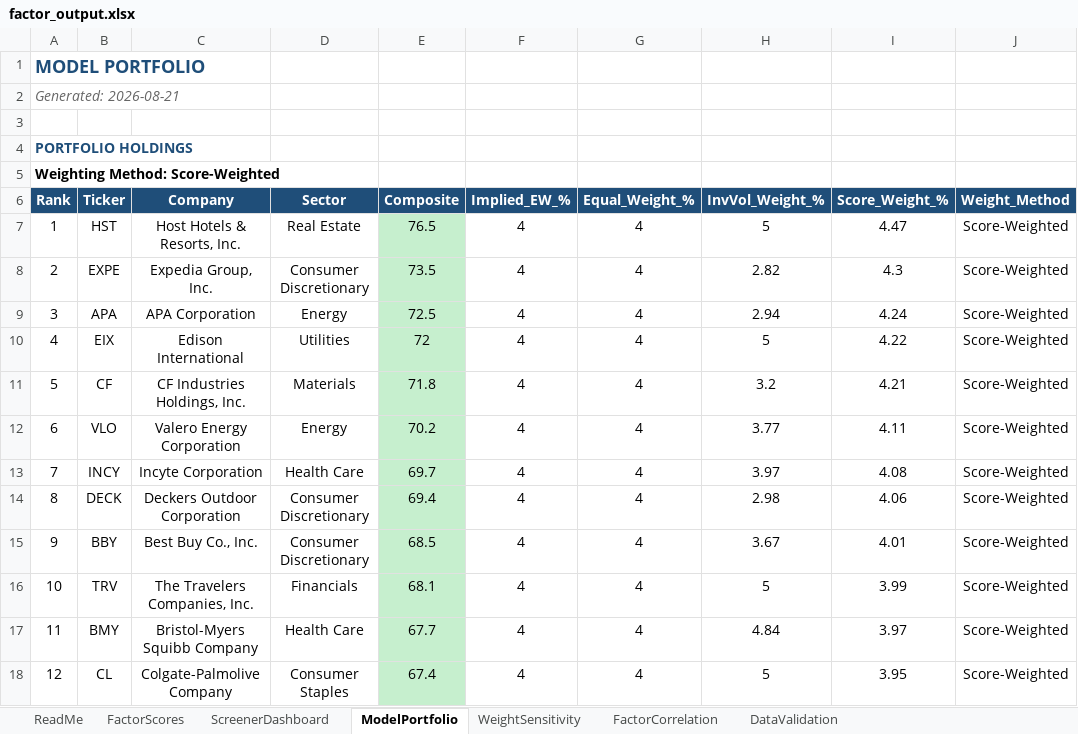
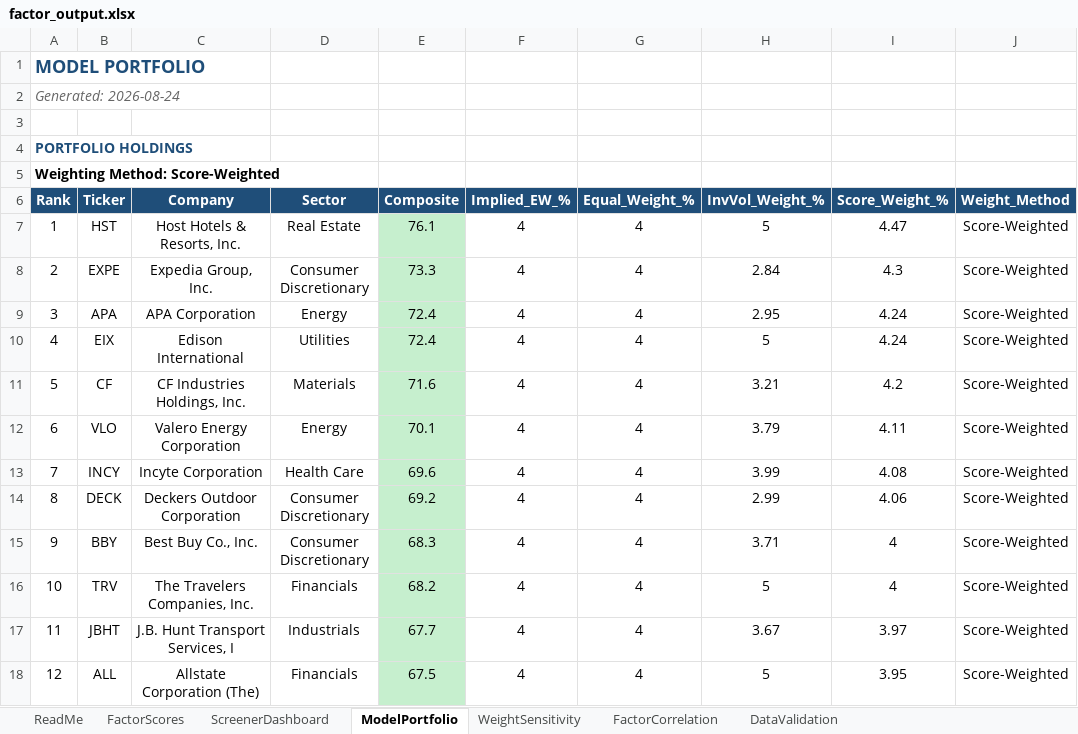
Before and after one commit to CalebSmit/screener-dashboard, an Excel workbook: factor_output.xlsx, sheet ModelPortfolio, drawn as a sheet; only a part is shown; values as stored, in another font and other column widths than the file's, no borders; the diff covers the shown part only; the diff names each change by its address in the sheet, - before the commit and + after, or states it on an @@ line.

Commit message:
data: screener run 2026-08-24 - 501 scored, top: HST EXPE APA EIX CF

```diff
--- a/factor_output.xlsx (sheet ModelPortfolio)
+++ b/factor_output.xlsx (sheet ModelPortfolio)
-A2 (Rank): Generated: 2026-08-21
+A2 (Rank): Generated: 2026-08-24
-E7 (Composite): 76.5
+E7 (Composite): 76.1
-E8 (Composite): 73.5
+E8 (Composite): 73.3
-H8 (InvVol_Weight_%): 2.82
+H8 (InvVol_Weight_%): 2.84
-E9 (Composite): 72.5
+E9 (Composite): 72.4
-H9 (InvVol_Weight_%): 2.94
+H9 (InvVol_Weight_%): 2.95
-E10 (Composite): 72
+E10 (Composite): 72.4
-I10 (Score_Weight_%): 4.22
+I10 (Score_Weight_%): 4.24
-E11 (Composite): 71.8
+E11 (Composite): 71.6
-H11 (InvVol_Weight_%): 3.2
+H11 (InvVol_Weight_%): 3.21
-I11 (Score_Weight_%): 4.21
+I11 (Score_Weight_%): 4.2
-E12 (Composite): 70.2
+E12 (Composite): 70.1
-H12 (InvVol_Weight_%): 3.77
+H12 (InvVol_Weight_%): 3.79
-E13 (Composite): 69.7
+E13 (Composite): 69.6
-H13 (InvVol_Weight_%): 3.97
+H13 (InvVol_Weight_%): 3.99
-E14 (Composite): 69.4
+E14 (Composite): 69.2
-H14 (InvVol_Weight_%): 2.98
+H14 (InvVol_Weight_%): 2.99
-E15 (Composite): 68.5
+E15 (Composite): 68.3
-H15 (InvVol_Weight_%): 3.67
+H15 (InvVol_Weight_%): 3.71
-I15 (Score_Weight_%): 4.01
+I15 (Score_Weight_%): 4
-E16 (Composite): 68.1
+E16 (Composite): 68.2
-I16 (Score_Weight_%): 3.99
+I16 (Score_Weight_%): 4
-B17 (Ticker): BMY
+B17 (Ticker): JBHT
-C17 (Company): Bristol-Myers Squibb Company
+C17 (Company): J.B. Hunt Transport Services, I
-D17 (Sector): Health Care
+D17 (Sector): Industrials
-H17 (InvVol_Weight_%): 4.84
+H17 (InvVol_Weight_%): 3.67
-B18 (Ticker): CL
+B18 (Ticker): ALL
-C18 (Company): Colgate-Palmolive Company
+C18 (Company): Allstate Corporation (The)
-D18 (Sector): Consumer Staples
+D18 (Sector): Financials
-E18 (Composite): 67.4
+E18 (Composite): 67.5
```
Also changed, not shown: 82 edited cells and cell formats elsewhere in this sheet, sheet FactorScores, sheet FactorCorrelation, sheet ScreenerDashboard, sheet DataValidation, sheet WeightSensitivity, 8 other files.
